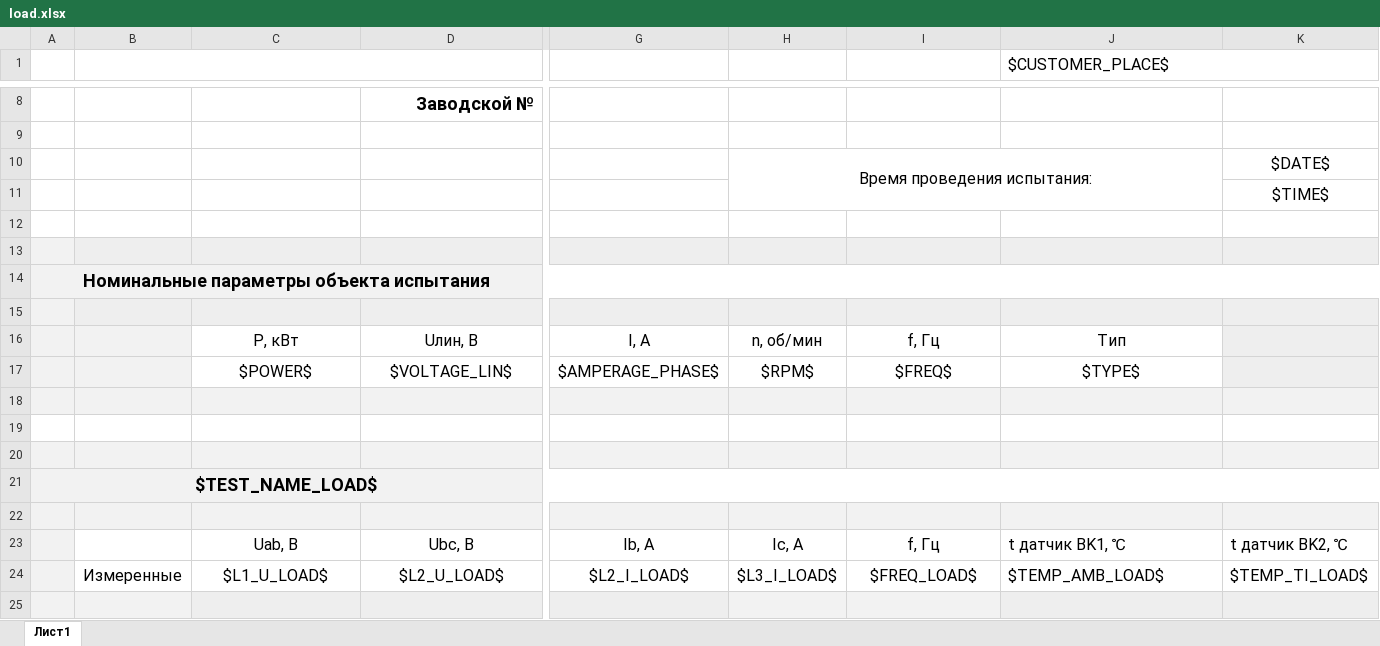
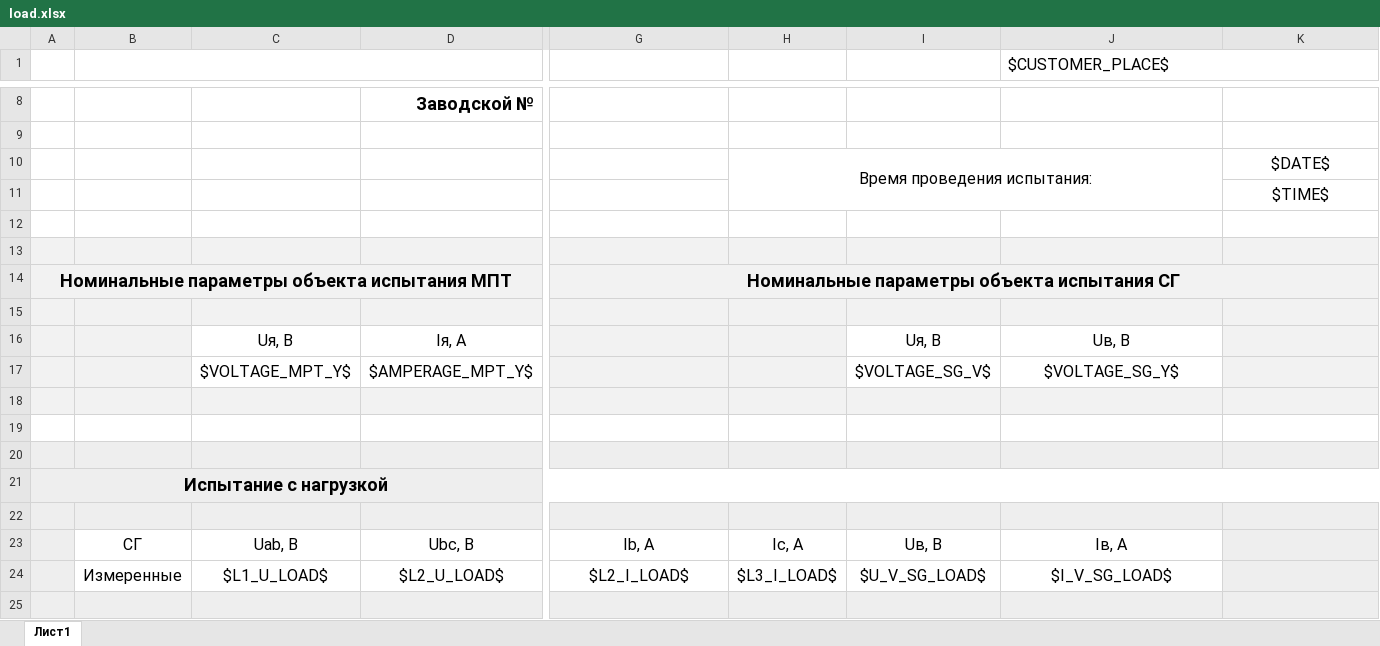
Before and after one commit to meepo161/aviskom, an Excel workbook: src/main/resources/reports/load.xlsx, sheet Лист1, drawn as a sheet; only a part is shown, gaps mark what is left out; values as stored, in another font and other column widths than the file's, no borders; charts and pictures not drawn; removed rows and columns are numbered as before the commit, all else as after; rows hold the shown columns only; the diff covers the shown part only; the diff names each change by its address in the sheet, - before the commit and + after, or states it on an @@ line.

```diff
--- a/src/main/resources/reports/load.xlsx (sheet Лист1)
+++ b/src/main/resources/reports/load.xlsx (sheet Лист1)
-row 14: Номинальные параметры объекта испытания
+row 14: Номинальные параметры объекта испытания МПТ |  |  |  | Номинальные параметры объекта испытания СГ
-row 16:  |  | P, кВт | Uлин, В | I, А | n, об/мин | f, Гц | Тип
-row 17:  |  | $POWER$ | $VOLTAGE_LIN$ | $AMPERAGE_PHASE$ | $RPM$ | $FREQ$ | $TYPE$
+row 16:  |  | Uя, В | Iя, А |  |  | Uя, В | Uв, В
+row 17:  |  | $VOLTAGE_MPT_Y$ | $AMPERAGE_MPT_Y$ |  |  | $VOLTAGE_SG_V$ | $VOLTAGE_SG_Y$
-A21: $TEST_NAME_LOAD$
+A21: Испытание с нагрузкой
-B23: (empty)
+B23: СГ
-I23: f, Гц
+I23: Uв, В
-J23 ($CUSTOMER_PLACE$): t датчик BK1, ℃
+J23 ($CUSTOMER_PLACE$): Iв, А
-J23:J24 alignment: left
+J23:J24 alignment: center
-K23: t датчик BK2, ℃
+K23: (empty)
-K23:K24 fill: none
+K23:K24 fill: #EEEEEE
-I24: $FREQ_LOAD$
+I24: $U_V_SG_LOAD$
-J24 ($CUSTOMER_PLACE$): $TEMP_AMB_LOAD$
+J24 ($CUSTOMER_PLACE$): $I_V_SG_LOAD$
-K24: $TEMP_TI_LOAD$
+K24: (empty)
```
Also changed, not shown: 1 added row, 10 removed rows, 12 edited cells, cell formats and merged cells elsewhere in this sheet, charts or pictures, src/main/resources/reports/common.xlsx, src/main/resources/reports/hv.xlsx, 15 other files.
